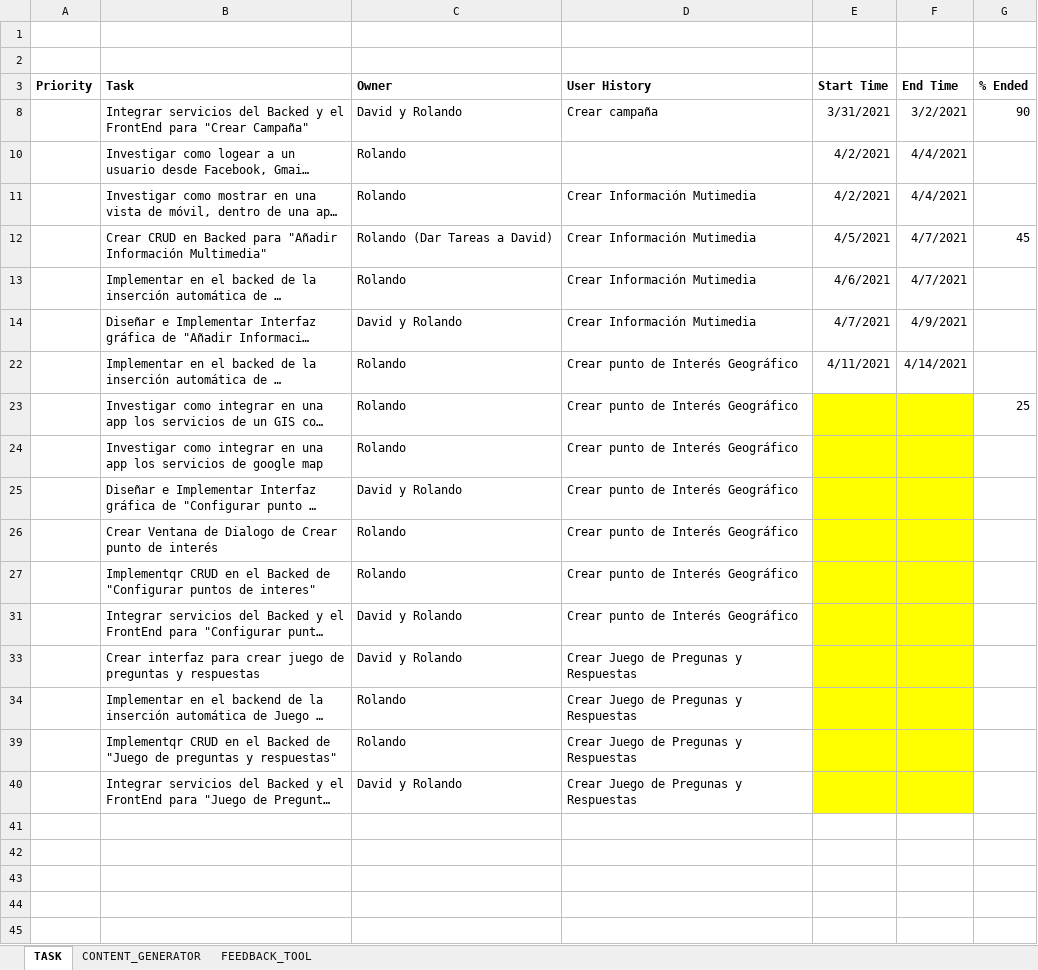
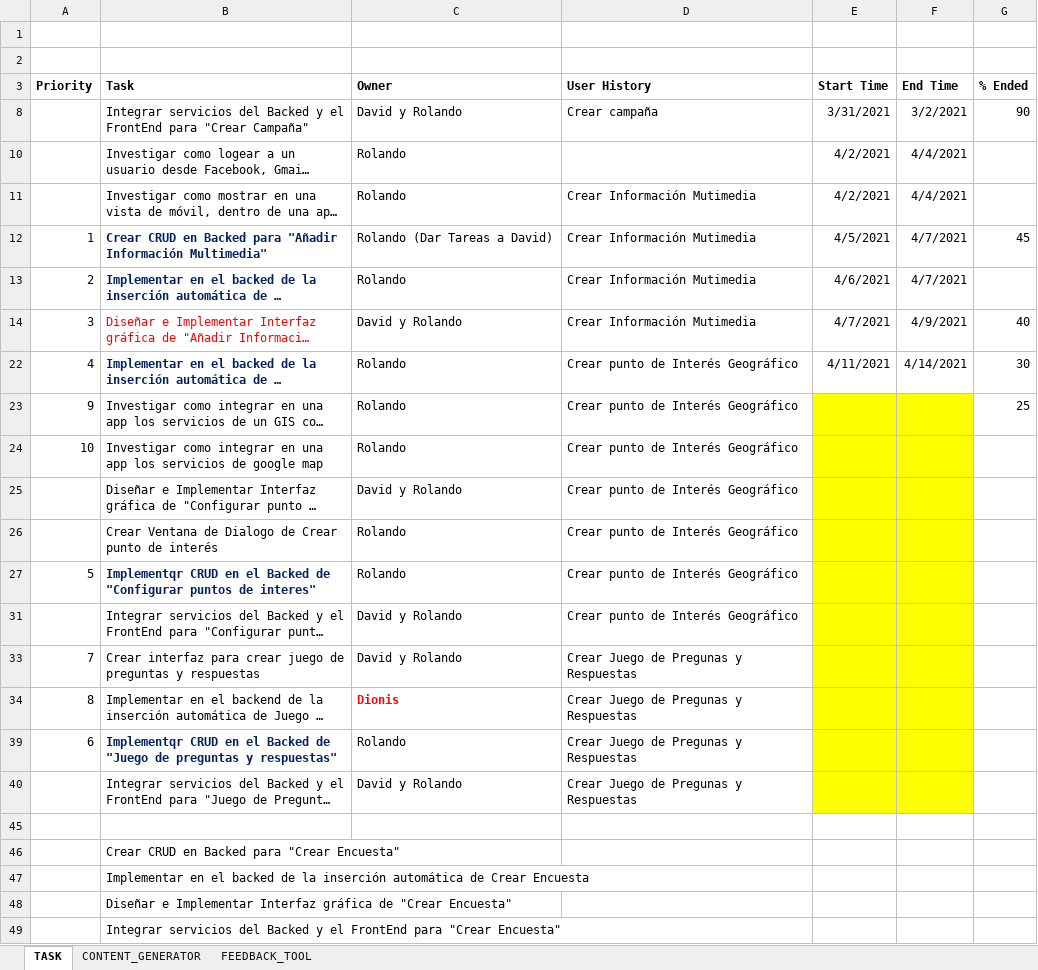
Before and after one commit to dionis/wisepocket_contentcreator, an Excel workbook: Historias de Ususario/PRODUCT_BARLOCK_ITEM.xlsx, sheet TASK, drawn as a sheet; long unchanged cells end in …; values as stored, in another font and other column widths than the file's, no borders; the diff names each change by its address in the sheet, - before the commit and + after, or states it on an @@ line.

Commit message:
Update information

```diff
--- a/Historias de Ususario/PRODUCT_BARLOCK_ITEM.xlsx (sheet TASK)
+++ b/Historias de Ususario/PRODUCT_BARLOCK_ITEM.xlsx (sheet TASK)
-A12 (Priority): (empty)
+A12 (Priority): 1
@@ B12:B13 bold: off → on, text colour: black → #002060 @@
-A13 (Priority): (empty)
+A13 (Priority): 2
-A14 (Priority): (empty)
+A14 (Priority): 3
-B14 text colour: black
+B14 text colour: #FF0000
-G14 (% Ended): (empty)
+G14 (% Ended): 40
-A22 (Priority): (empty)
+A22 (Priority): 4
@@ B22 bold: off → on, text colour: black → #002060 @@
-G22 (% Ended): (empty)
+G22 (% Ended): 30
-A23 (Priority): (empty)
+A23 (Priority): 9
-A24 (Priority): (empty)
+A24 (Priority): 10
-A27 (Priority): (empty)
+A27 (Priority): 5
@@ B27 bold: off → on, text colour: black → #002060 @@
-A33 (Priority): (empty)
+A33 (Priority): 7
-A34 (Priority): (empty)
+A34 (Priority): 8
-C34 (Owner): Rolando
+C34 (Owner): Dionis
@@ C34 bold: off → on, text colour: black → #FF0000 @@
-A39 (Priority): (empty)
+A39 (Priority): 6
@@ B39 bold: off → on, text colour: black → #002060 @@
+row 45: (empty)
+row 46:  | Crear CRUD en Backed para "Crear Encuesta"
+row 47:  | Implementar en el backed de la inserción automática de Crear Encuesta
+row 48:  | Diseñar e Implementar Interfaz gráfica de "Crear Encuesta"
+row 49:  | Integrar servicios del Backed y el FrontEnd para "Crear Encuesta"
```
